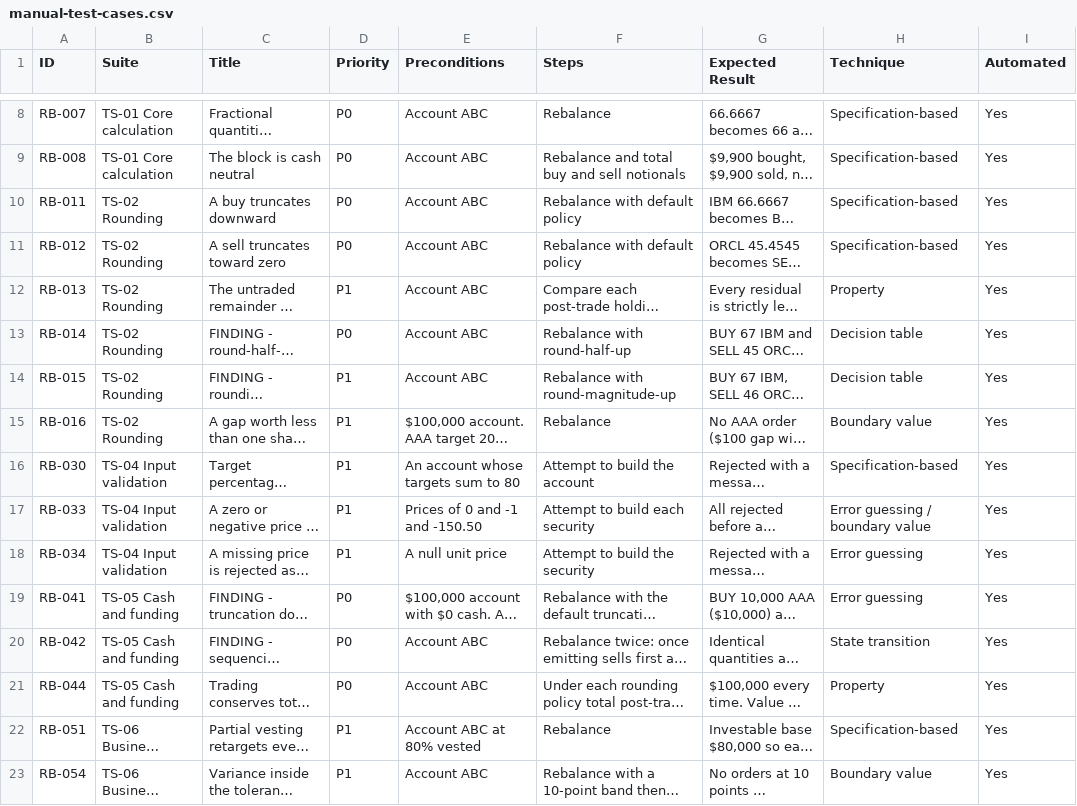
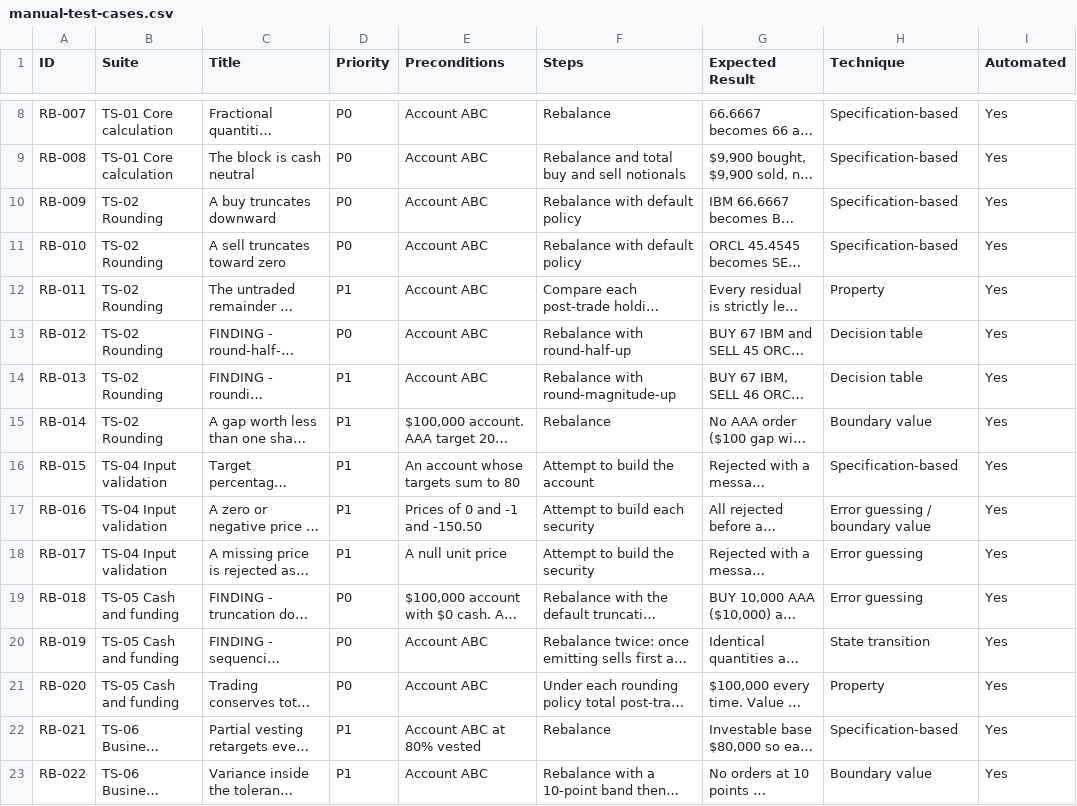
Before and after one commit to abhi-raghu7860/crd-rebalancing-assessment, a CSV file: docs/manual-test-cases.csv, drawn as a sheet; only a part is shown, gaps mark what is left out; long unchanged cells end in …; the diff covers the shown part only; the diff names each change by its address in the sheet, - before the commit and + after, or states it on an @@ line.

```diff
--- a/docs/manual-test-cases.csv
+++ b/docs/manual-test-cases.csv
-A10 (ID): RB-011
+A10 (ID): RB-009
-A11 (ID): RB-012
+A11 (ID): RB-010
-A12 (ID): RB-013
+A12 (ID): RB-011
-A13 (ID): RB-014
+A13 (ID): RB-012
-A14 (ID): RB-015
+A14 (ID): RB-013
-A15 (ID): RB-016
+A15 (ID): RB-014
-A16 (ID): RB-030
+A16 (ID): RB-015
-A17 (ID): RB-033
+A17 (ID): RB-016
-A18 (ID): RB-034
+A18 (ID): RB-017
-A19 (ID): RB-041
+A19 (ID): RB-018
-A20 (ID): RB-042
+A20 (ID): RB-019
-A21 (ID): RB-044
+A21 (ID): RB-020
-A22 (ID): RB-051
+A22 (ID): RB-021
-A23 (ID): RB-054
+A23 (ID): RB-022
```
Also changed, not shown: 16 edited cells elsewhere in this file, 12 other files.
